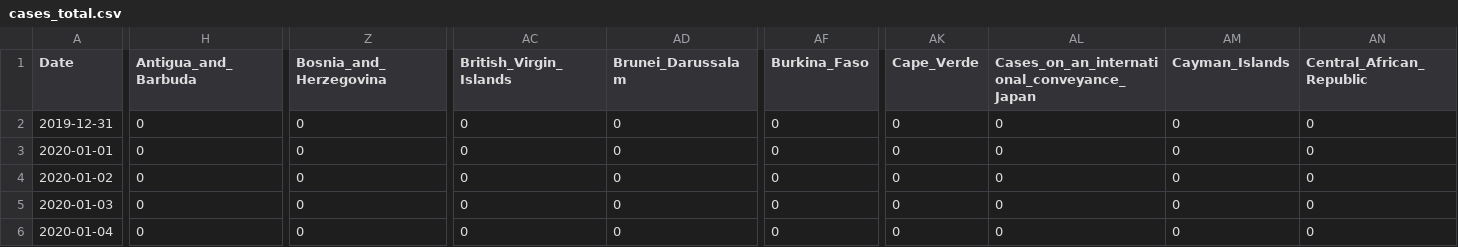
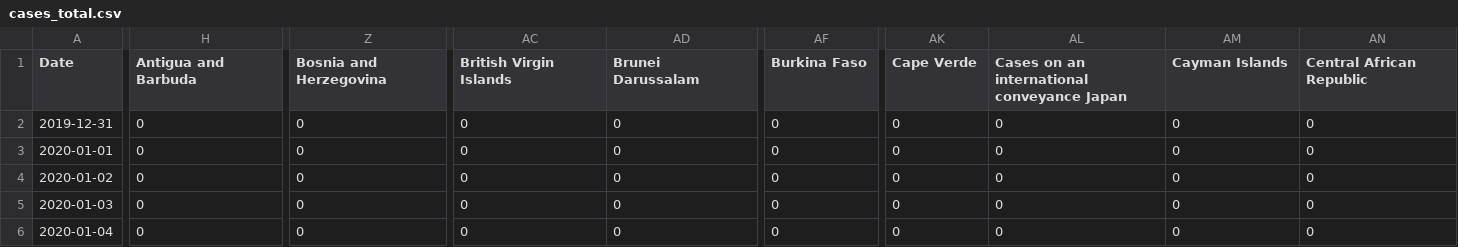
Before and after one commit to simon-verheyen/Portfolio, a CSV file: COVID-data/data/cases_total.csv, drawn as a sheet; only a part is shown, gaps mark what is left out; the diff covers the shown part only; the diff names each change by its address in the sheet, - before the commit and + after, or states it on an @@ line.

```diff
--- a/COVID-data/data/cases_total.csv
+++ b/COVID-data/data/cases_total.csv
-H1: Antigua_and_Barbuda
+H1: Antigua and Barbuda
-Z1: Bosnia_and_Herzegovina
+Z1: Bosnia and Herzegovina
-AC1: British_Virgin_Islands
+AC1: British Virgin Islands
-AD1: Brunei_Darussalam
+AD1: Brunei Darussalam
-AF1: Burkina_Faso
+AF1: Burkina Faso
-AK1: Cape_Verde
+AK1: Cape Verde
-AL1: Cases_on_an_international_conveyance_Japan
+AL1: Cases on an international conveyance Japan
-AM1: Cayman_Islands
+AM1: Cayman Islands
-AN1: Central_African_Republic
+AN1: Central African Republic
```
Also changed, not shown: 38 edited cells elsewhere in this file, COVID-data/data/cases_weekly.csv, COVID-data/data/deaths_total.csv, 17 other files.
